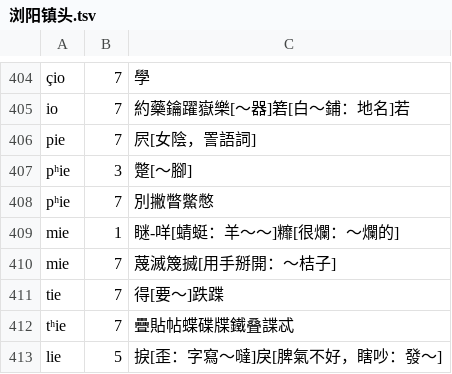
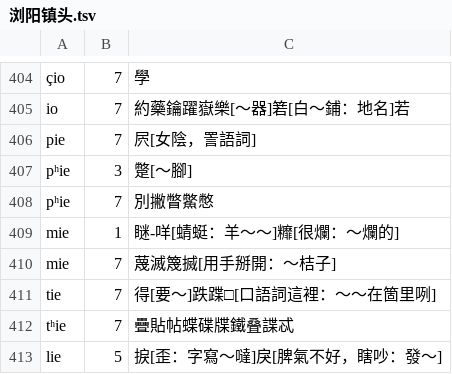
Before and after one commit to vearvip/LiuYangXiXiangHua, a TSV file: 浏阳镇头.tsv, drawn as a sheet; only a part is shown, gaps mark what is left out.

Commit message:
查漏補缺

```diff
--- a/浏阳镇头.tsv
+++ b/浏阳镇头.tsv
@@ -410,3 +410,3 @@ mie	1	瞇-咩[蜻蜓：羊～～]䊳[很爛：～爛的]
 mie	7	蔑滅篾搣[用手掰開：～桔子]
-tie	7	得[要～]跌蹀
+tie	7	得[要～]跌蹀□[口語詞這裡：～～在箇里咧]
 tʰie	7	疊貼帖蝶碟牒鐵叠諜忒
```
